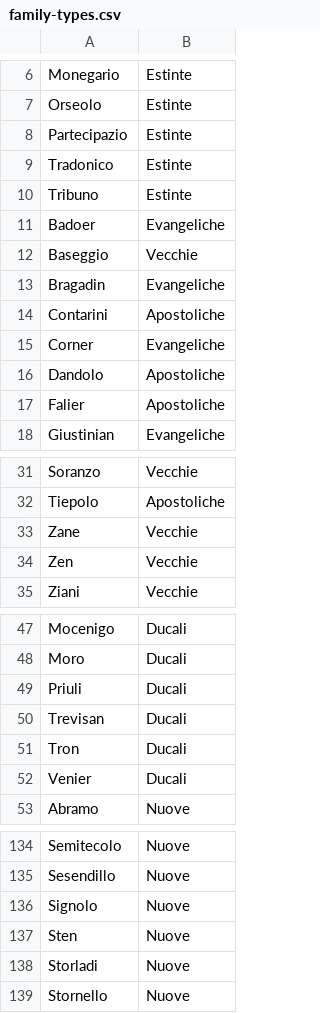
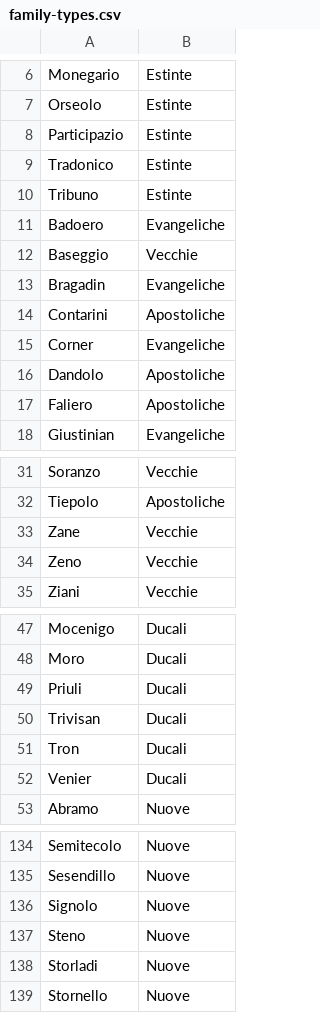
Before and after one commit to JJ/dogesr, a CSV file: data-raw/family-types.csv, drawn as a sheet; only a part is shown, gaps mark what is left out; the diff covers the shown part only.

```diff
--- a/data-raw/family-types.csv
+++ b/data-raw/family-types.csv
@@ -7,6 +7,6 @@ Monegario,Estinte
 Orseolo,Estinte
-Partecipazio,Estinte
+Participazio,Estinte
 Tradonico,Estinte
 Tribuno,Estinte
-Badoer,Evangeliche
+Badoero,Evangeliche
 Baseggio,Vecchie
@@ -16,3 +16,3 @@ Corner,Evangeliche
 Dandolo,Apostoliche
-Falier,Apostoliche
+Faliero,Apostoliche
 Giustinian,Evangeliche
@@ -33,3 +33,3 @@ Tiepolo,Apostoliche
 Zane,Vecchie
-Zen,Vecchie
+Zeno,Vecchie
 Ziani,Vecchie
@@ -49,3 +49,3 @@ Moro,Ducali
 Priuli,Ducali
-Trevisan,Ducali
+Trivisan,Ducali
 Tron,Ducali
@@ -136,3 +136,3 @@ Sesendillo,Nuove
 Signolo,Nuove
-Sten,Nuove
+Steno,Nuove
 Storladi,Nuove
```
Also changed, not shown: 2 edited cells elsewhere in this file, data-raw/venice-doges.csv, 4 other files.
